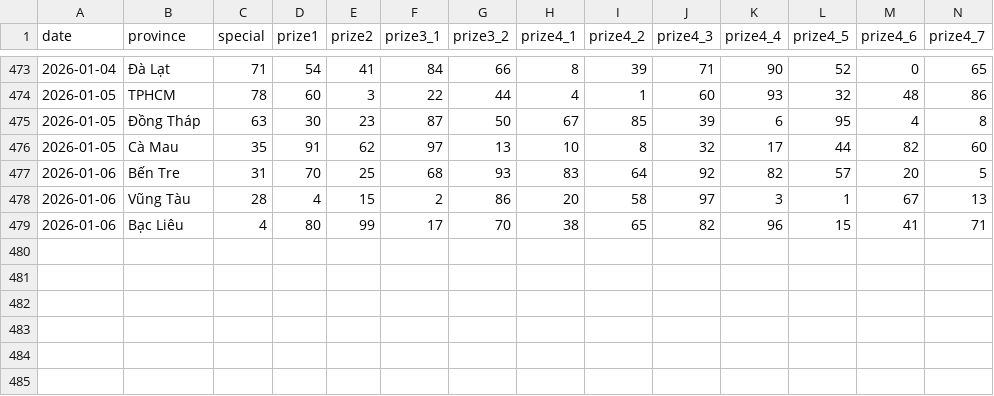
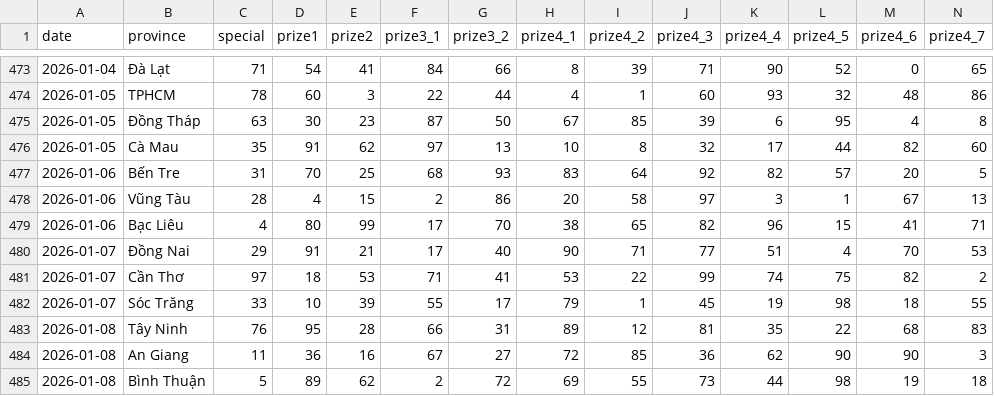
Before and after one commit to aloha123890/vietnam-lottery, a CSV file: data/xsmn-2-digits.csv, drawn as a sheet; only a part is shown, gaps mark what is left out; rows hold the shown columns only; the diff names each change by its address in the sheet, - before the commit and + after, or states it on an @@ line.

```diff
--- a/data/xsmn-2-digits.csv
+++ b/data/xsmn-2-digits.csv
+row 480: 2026-01-07 | Đồng Nai | 29 | 91 | 21 | 17 | 40 | 90 | 71 | 77 | 51 | 4 | 70 | 53
+row 481: 2026-01-07 | Cần Thơ | 97 | 18 | 53 | 71 | 41 | 53 | 22 | 99 | 74 | 75 | 82 | 2
+row 482: 2026-01-07 | Sóc Trăng | 33 | 10 | 39 | 55 | 17 | 79 | 1 | 45 | 19 | 98 | 18 | 55
+row 483: 2026-01-08 | Tây Ninh | 76 | 95 | 28 | 66 | 31 | 89 | 12 | 81 | 35 | 22 | 68 | 83
+row 484: 2026-01-08 | An Giang | 11 | 36 | 16 | 67 | 27 | 72 | 85 | 36 | 62 | 90 | 90 | 3
+row 485: 2026-01-08 | Bình Thuận | 5 | 89 | 62 | 2 | 72 | 69 | 55 | 73 | 44 | 98 | 19 | 18
```
Also changed, not shown: data/xsmn-sparse.csv, data/xsmn.csv, 8 other files.
